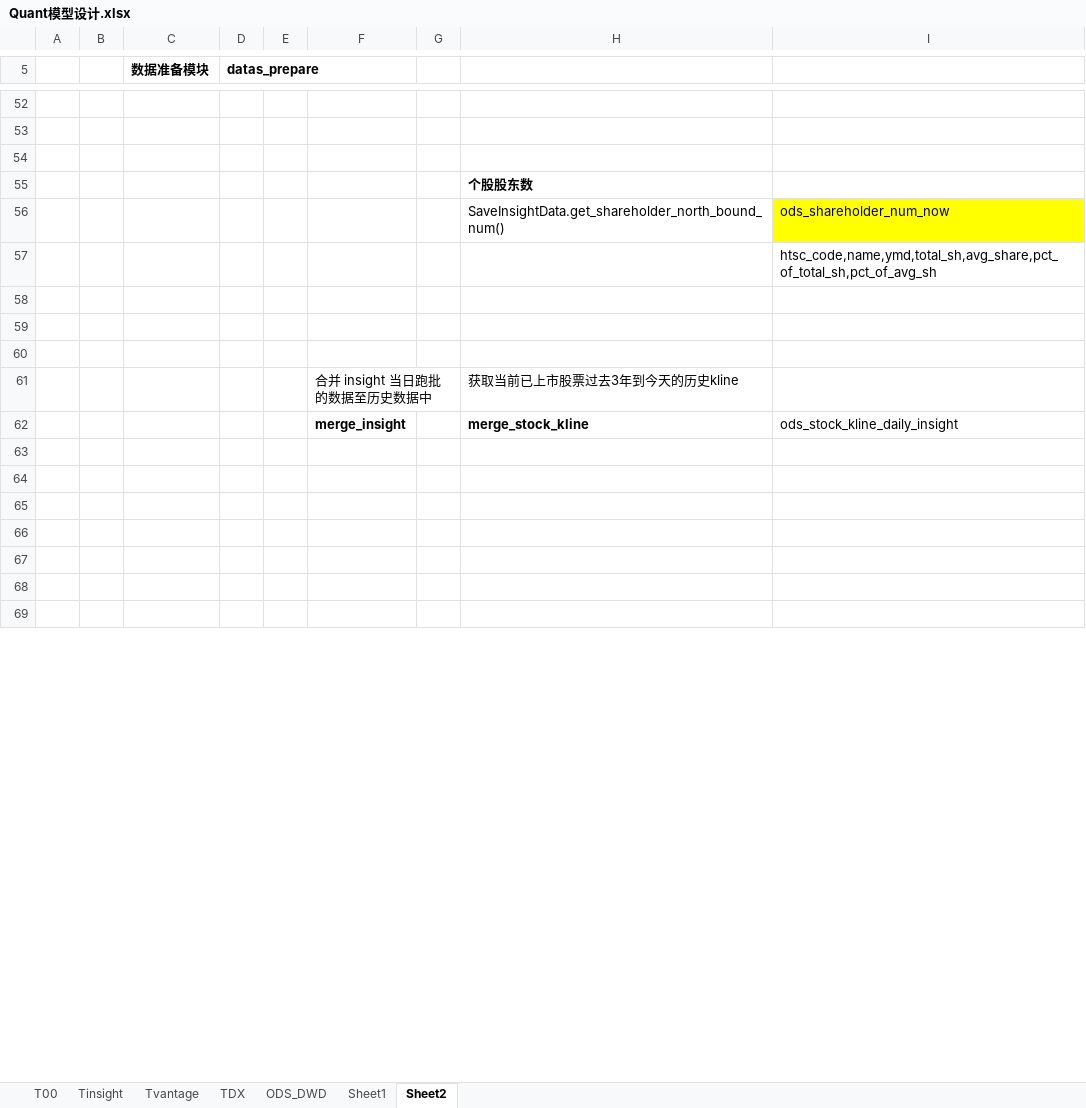
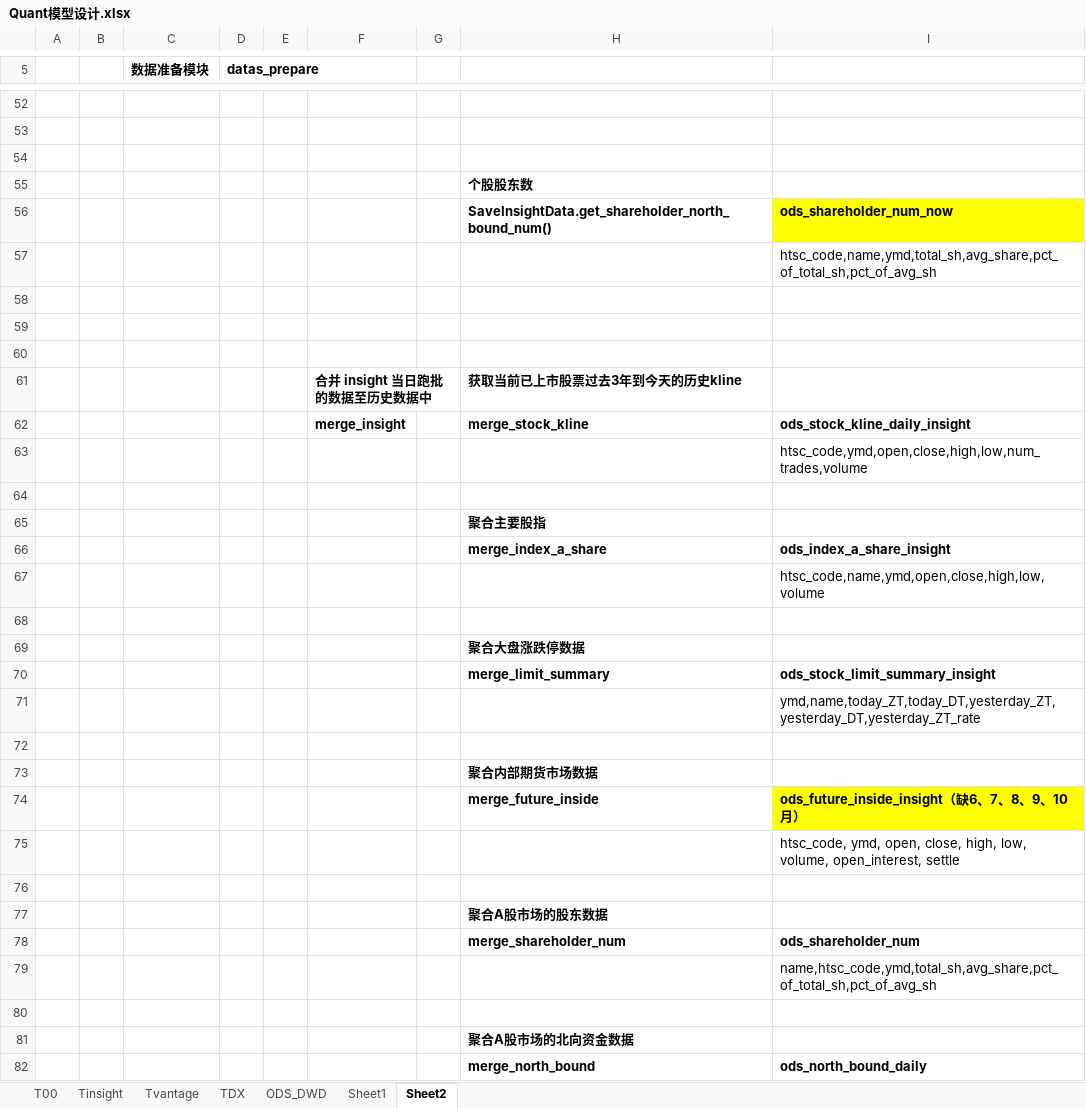
Before and after one commit to WangDaoheng/Quant, an Excel workbook: Quant模型设计.xlsx, sheet Sheet2, drawn as a sheet; only a part is shown, gaps mark what is left out; values as stored, in another font and other column widths than the file's, no borders; addresses are those after the commit; the diff covers the shown part only; the diff names each change by its address in the sheet, - before the commit and + after, or states it on an @@ line.

```diff
--- a/Quant模型设计.xlsx (sheet Sheet2)
+++ b/Quant模型设计.xlsx (sheet Sheet2)
-H56:I56 bold: off
+H56:I56 bold: on
-F61 bold: off
+F61 bold: on
-H61 bold: off
+H61 bold: on
-I62 bold: off
+I62 bold: on
+row 63:  |  |  |  |  |  |  |  | htsc_code,ymd,open,close,high,low,num_trades,volume
+row 65:  |  |  |  |  |  |  | 聚合主要股指
+row 66:  |  |  |  |  |  |  | merge_index_a_share | ods_index_a_share_insight
+row 67:  |  |  |  |  |  |  |  | htsc_code,name,ymd,open,close,high,low,volume
+row 69:  |  |  |  |  |  |  | 聚合大盘涨跌停数据
+row 70:  |  |  |  |  |  |  | merge_limit_summary | ods_stock_limit_summary_insight
+row 71:  |  |  |  |  |  |  |  | ymd,name,today_ZT,today_DT,yesterday_ZT,yesterday_DT,yesterday_ZT_rate
+row 73:  |  |  |  |  |  |  | 聚合内部期货市场数据
+row 74:  |  |  |  |  |  |  | merge_future_inside | ods_future_inside_insight（缺6、7、8、9、10月）
+row 75:  |  |  |  |  |  |  |  | htsc_code, ymd, open, close, high, low, volume, open_interest, settle
+row 77:  |  |  |  |  |  |  | 聚合A股市场的股东数据
+row 78:  |  |  |  |  |  |  | merge_shareholder_num | ods_shareholder_num
+row 79:  |  |  |  |  |  |  |  | name,htsc_code,ymd,total_sh,avg_share,pct_of_total_sh,pct_of_avg_sh
-H81: (empty)
+H81: 聚合A股市场的北向资金数据
-row 82: (empty)
+row 82:  |  |  |  |  |  |  | merge_north_bound | ods_north_bound_daily
```
Also changed, not shown: 1 removed row, 1 edited cell and cell formats elsewhere in this sheet, 1 other file.
